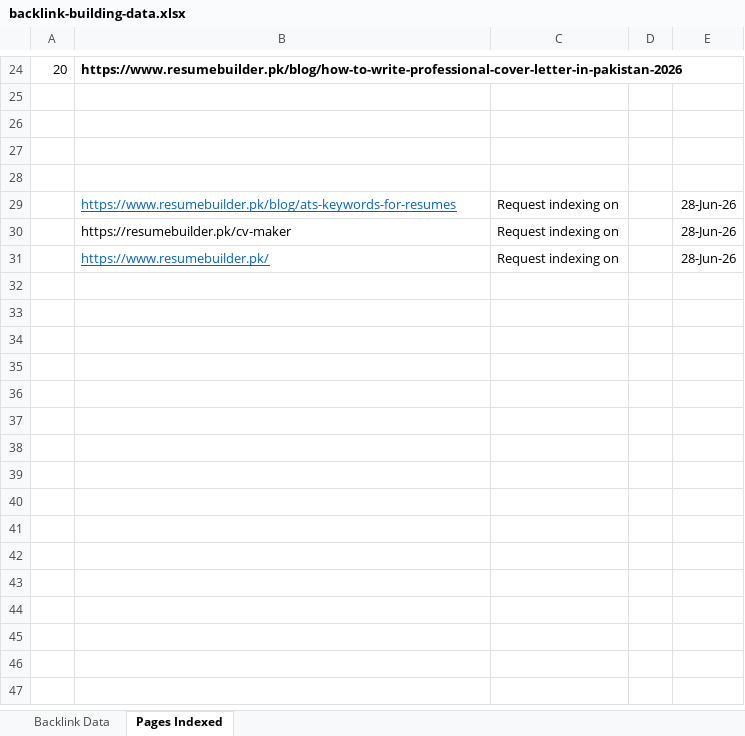
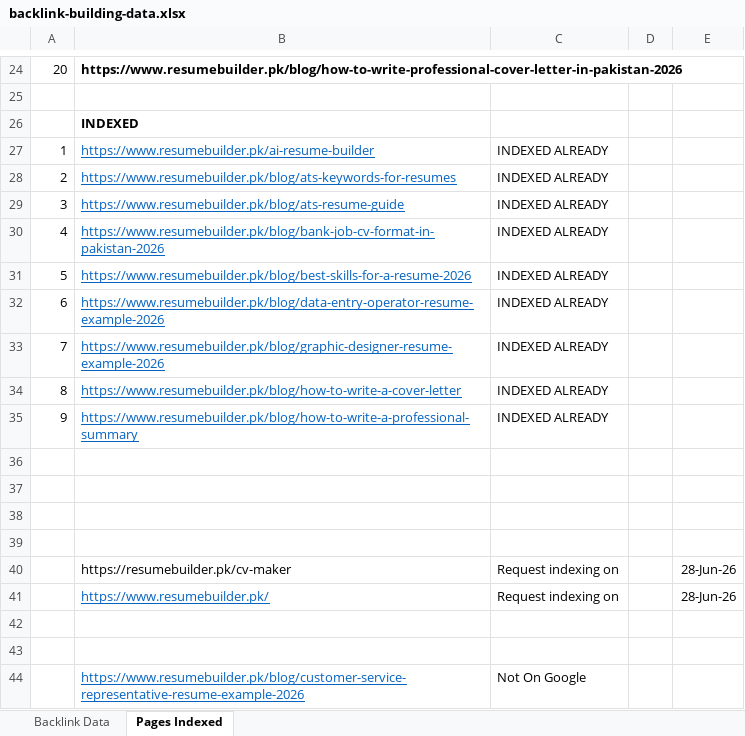
Before and after one commit to digimind1100/Backlink-Building, an Excel workbook: backlink-building-data.xlsx, sheet Pages Indexed, drawn as a sheet; only a part is shown, gaps mark what is left out; values as stored, in another font and other column widths than the file's, no borders; removed rows and columns are numbered as before the commit, all else as after; the diff names each change by its address in the sheet, - before the commit and + after, or states it on an @@ line.

Commit message:
update

```diff
--- a/backlink-building-data.xlsx (sheet Pages Indexed)
+++ b/backlink-building-data.xlsx (sheet Pages Indexed)
+row 26:  | INDEXED
+row 27: 1 | https://www.resumebuilder.pk/ai-resume-builder | INDEXED ALREADY
+row 28: 2 | https://www.resumebuilder.pk/blog/ats-keywords-for-resumes | INDEXED ALREADY
+row 29: 3 | https://www.resumebuilder.pk/blog/ats-resume-guide | INDEXED ALREADY
+row 30: 4 | https://www.resumebuilder.pk/blog/bank-job-cv-format-in-pakistan-2026 | INDEXED ALREADY
+row 31: 5 | https://www.resumebuilder.pk/blog/best-skills-for-a-resume-2026 | INDEXED ALREADY
+row 32: 6 | https://www.resumebuilder.pk/blog/data-entry-operator-resume-example-2026 | INDEXED ALREADY
+row 33: 7 | https://www.resumebuilder.pk/blog/graphic-designer-resume-example-2026 | INDEXED ALREADY
+row 34: 8 | https://www.resumebuilder.pk/blog/how-to-write-a-cover-letter | INDEXED ALREADY
+row 35: 9 | https://www.resumebuilder.pk/blog/how-to-write-a-professional-summary | INDEXED ALREADY
-row 27:  | https://resumebuilder.pk/ai-resume-builder
-row 38:  | https://www.resumebuilder.pk/blog/ats-keywords-for-resumes | Request indexing on |  | 28-Jun-26
+row 38: (empty)
+row 39: (empty)
+row 42: (empty)
+row 43: (empty)
+row 44:  | https://www.resumebuilder.pk/blog/customer-service-representative-resume-example-2026 | Not On Google
```
